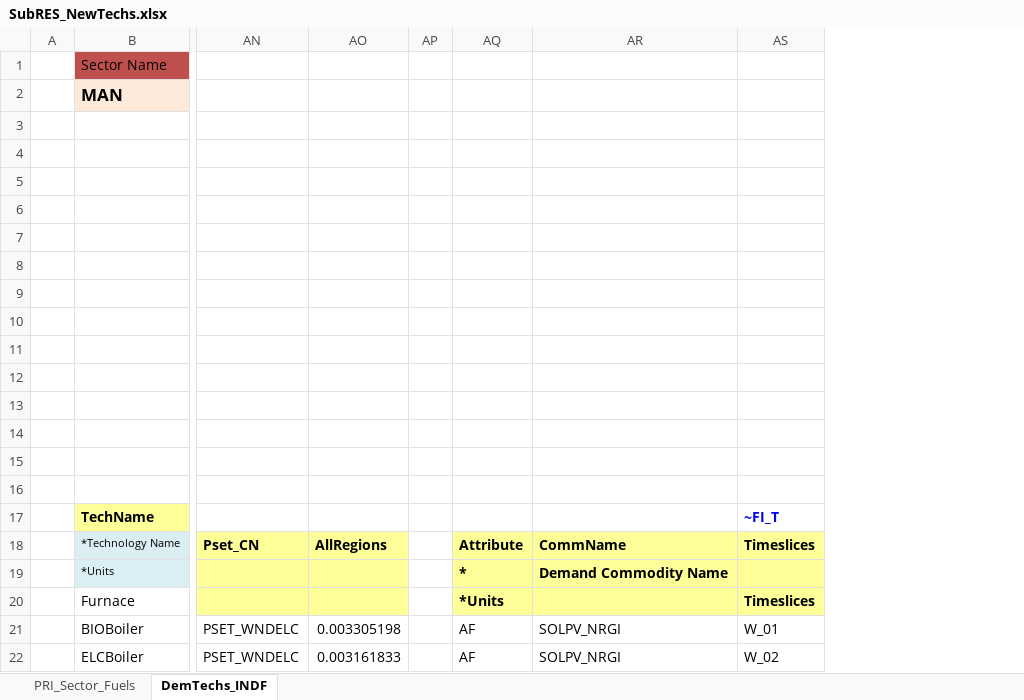
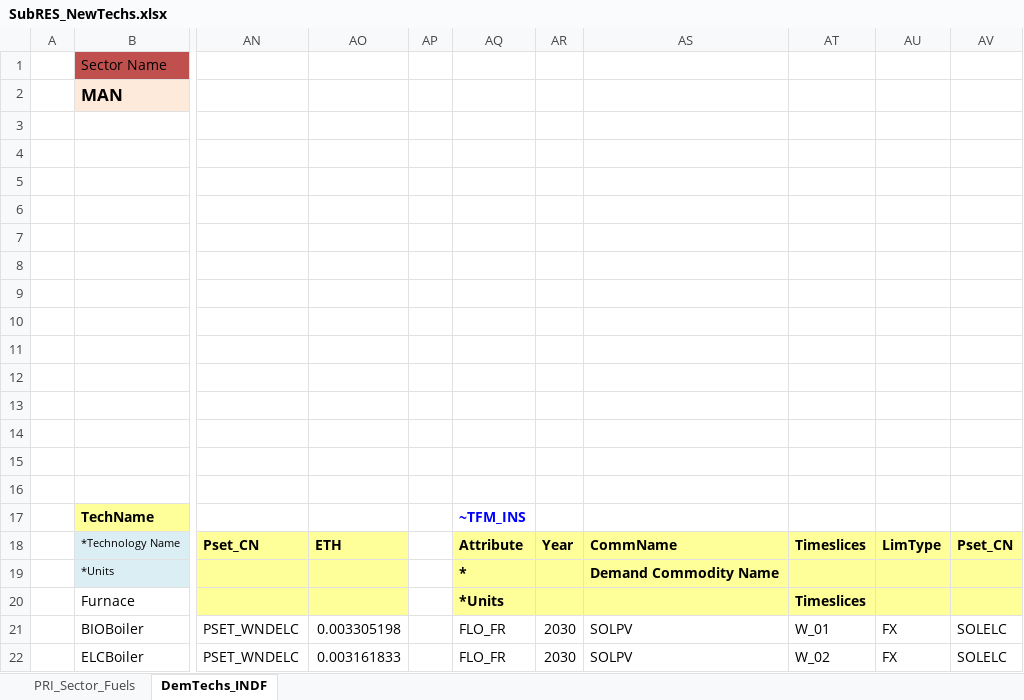
Before and after one commit to Tamenew/MANU2025, an Excel workbook: SubRES_TMPL/SubRES_NewTechs.xlsx, sheet DemTechs_INDF, drawn as a sheet; only a part is shown, gaps mark what is left out; values as stored, in another font and other column widths than the file's, no borders; charts and pictures not drawn; removed rows and columns are numbered as before the commit, all else as after; the diff names each change by its address in the sheet, - before the commit and + after, or states it on an @@ line.

Commit message:
Update SubRES_NewTechs.xlsx
update

```diff
--- a/SubRES_TMPL/SubRES_NewTechs.xlsx (sheet DemTechs_INDF)
+++ b/SubRES_TMPL/SubRES_NewTechs.xlsx (sheet DemTechs_INDF)
-column AQ, rows 18-22: Attribute | * | *Units | AF | AF
-column AR, rows 18-22: CommName | Demand Commodity Name |  | SOLPV_NRGI | SOLPV_NRGI
+column AQ, rows 17-22: ~TFM_INS | Attribute | * | *Units | FLO_FR | FLO_FR
+column AR, rows 18-22: Year |  |  | 2030 | 2030
+column AS, rows 18-22: CommName | Demand Commodity Name |  | SOLPV | SOLPV
+column AU, rows 18-22: LimType |  |  | FX | FX
+column AV, rows 18-22: Pset_CN |  |  | SOLELC | SOLELC
-AT17: ~FI_T
+AT17: (empty)
-AO18: AllRegions
+AO18: ETH
```
